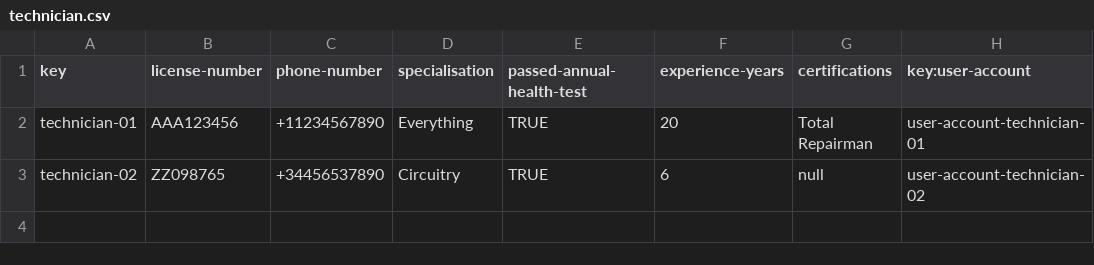
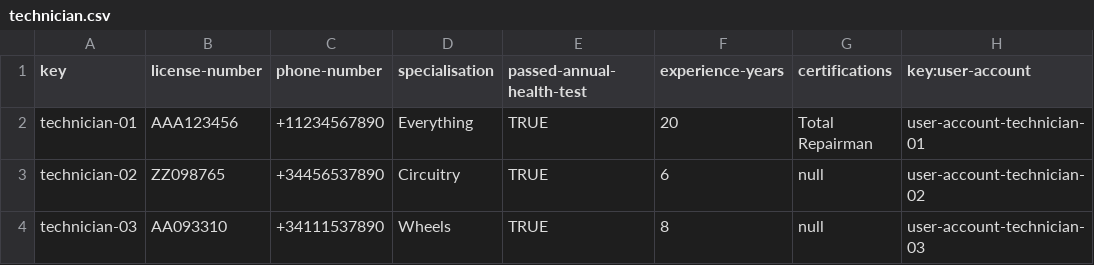
Before and after one commit to Davidvt04/Acme-ANS-C1.61, a CSV file: src/main/resources/WEB-INF/data/sample/technician.csv, drawn as a sheet; the diff names each change by its address in the sheet, - before the commit and + after, or states it on an @@ line.

```diff
--- a/src/main/resources/WEB-INF/data/sample/technician.csv
+++ b/src/main/resources/WEB-INF/data/sample/technician.csv
+row 4: technician-03 | AA093310 | +34111537890 | Wheels | TRUE | 8 | null | user-account-technician-03
```
Also changed, not shown: src/main/resources/WEB-INF/data/sample/maintenance-record.csv.
